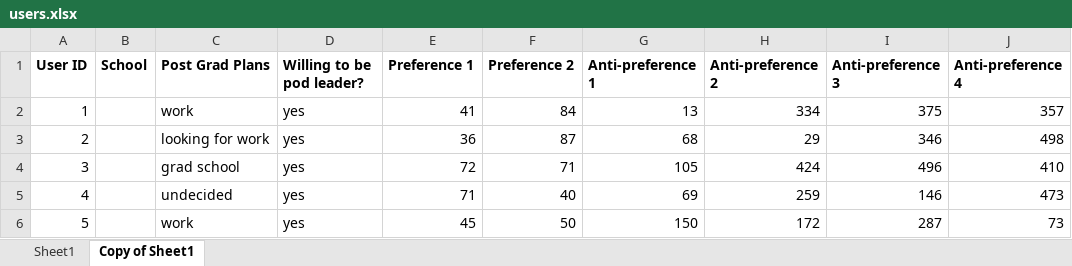
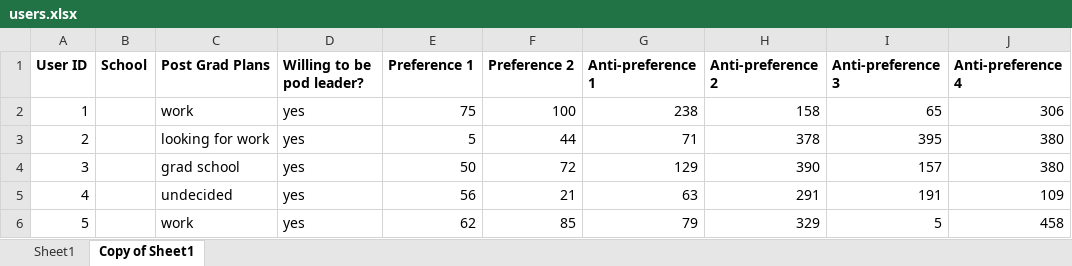
Before and after one commit to UniverseColumbus/LifePods-App, an Excel workbook: LifePodsAlgorithm/bin/source/users.xlsx, sheet Copy of Sheet1, drawn as a sheet; only a part is shown; values as stored, in another font and other column widths than the file's, no borders; charts and pictures not drawn; the diff covers the shown part only; the diff names each change by its address in the sheet, - before the commit and + after, or states it on an @@ line.

Commit message:
Redistribution
Redistributes users if there aren't enough to make a pod

```diff
--- a/LifePodsAlgorithm/bin/source/users.xlsx (sheet Copy of Sheet1)
+++ b/LifePodsAlgorithm/bin/source/users.xlsx (sheet Copy of Sheet1)
-E2 (Preference 1): 41
+E2 (Preference 1): 75
-F2 (Preference 2): 84
+F2 (Preference 2): 100
-G2 (Anti-preference 1): 13
+G2 (Anti-preference 1): 238
-H2 (Anti-preference 2): 334
+H2 (Anti-preference 2): 158
-I2 (Anti-preference 3): 375
+I2 (Anti-preference 3): 65
-J2 (Anti-preference 4): 357
+J2 (Anti-preference 4): 306
-E3 (Preference 1): 36
+E3 (Preference 1): 5
-F3 (Preference 2): 87
+F3 (Preference 2): 44
-G3 (Anti-preference 1): 68
+G3 (Anti-preference 1): 71
-H3 (Anti-preference 2): 29
+H3 (Anti-preference 2): 378
-I3 (Anti-preference 3): 346
+I3 (Anti-preference 3): 395
-J3 (Anti-preference 4): 498
+J3 (Anti-preference 4): 380
-E4 (Preference 1): 72
+E4 (Preference 1): 50
-F4 (Preference 2): 71
+F4 (Preference 2): 72
-G4 (Anti-preference 1): 105
+G4 (Anti-preference 1): 129
-H4 (Anti-preference 2): 424
+H4 (Anti-preference 2): 390
-I4 (Anti-preference 3): 496
+I4 (Anti-preference 3): 157
-J4 (Anti-preference 4): 410
+J4 (Anti-preference 4): 380
-E5 (Preference 1): 71
+E5 (Preference 1): 56
-F5 (Preference 2): 40
+F5 (Preference 2): 21
-G5 (Anti-preference 1): 69
+G5 (Anti-preference 1): 63
-H5 (Anti-preference 2): 259
+H5 (Anti-preference 2): 291
-I5 (Anti-preference 3): 146
+I5 (Anti-preference 3): 191
-J5 (Anti-preference 4): 473
+J5 (Anti-preference 4): 109
-E6 (Preference 1): 45
+E6 (Preference 1): 62
-F6 (Preference 2): 50
+F6 (Preference 2): 85
-G6 (Anti-preference 1): 150
+G6 (Anti-preference 1): 79
-H6 (Anti-preference 2): 172
+H6 (Anti-preference 2): 329
-I6 (Anti-preference 3): 287
+I6 (Anti-preference 3): 5
-J6 (Anti-preference 4): 73
+J6 (Anti-preference 4): 458
```
Also changed, not shown: 270 edited cells elsewhere in this sheet, charts or pictures, LifePodsAlgorithm/src/source/test9.xlsx, LifePodsAlgorithm/src/source/users.xlsx, 10 other files.
